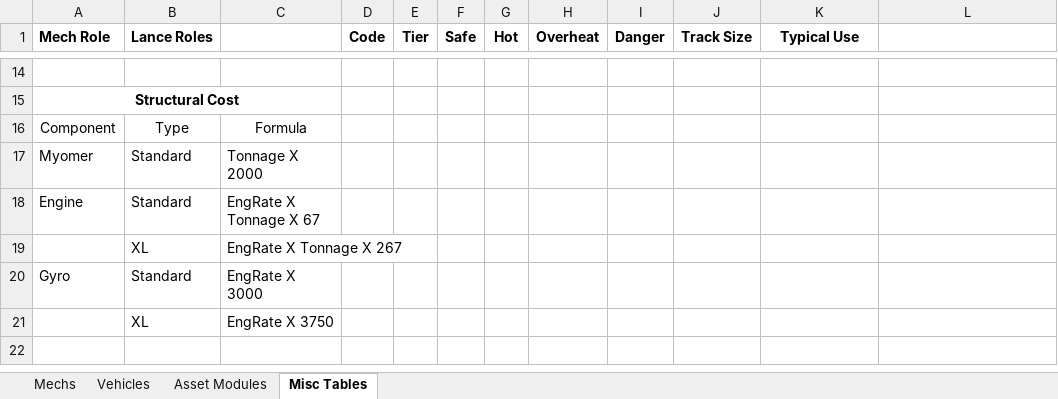
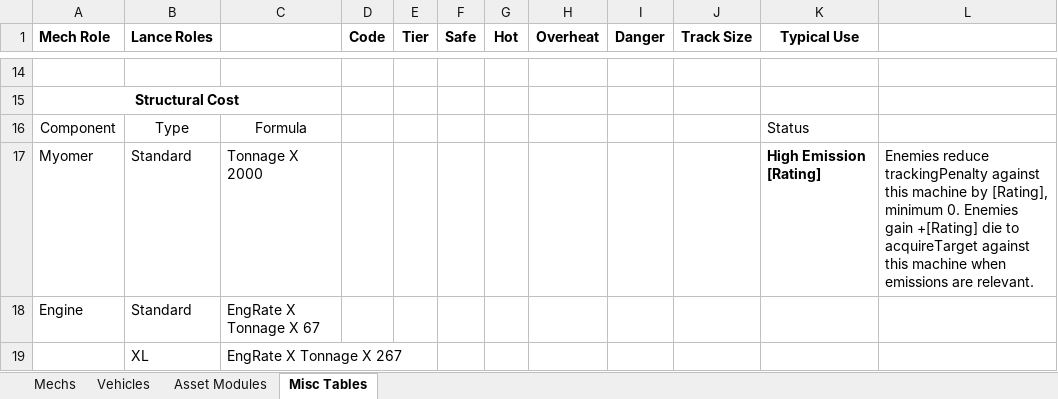
Before and after one commit to acemb-rso/MWD, an Excel workbook: docs/Mech Data.xlsx, sheet Misc Tables, drawn as a sheet; only a part is shown, gaps mark what is left out; the shorter side is filled out with more unchanged rows; values as stored, in another font and other column widths than the file's, no borders; the diff names each change by its address in the sheet, - before the commit and + after, or states it on an @@ line.

```diff
--- a/docs/Mech Data.xlsx (sheet Misc Tables)
+++ b/docs/Mech Data.xlsx (sheet Misc Tables)
-K16 (Typical Use): (empty)
+K16 (Typical Use): Status
-K17 (Typical Use): (empty)
+K17 (Typical Use): High Emission [Rating]
-L17: (empty)
+L17: Enemies reduce trackingPenalty against this machine by [Rating], minimum 0. Enemies gain +[Rating] die to acquireTarget against this machine when emissions are relevant.
```
Also changed, not shown: sheet Asset Modules, hidden cells, docs/Mech-Weapons.xlsx, 11 other files.
